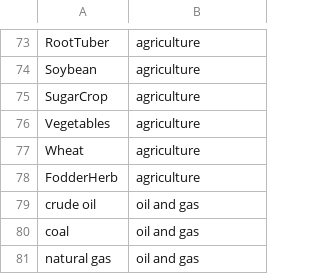
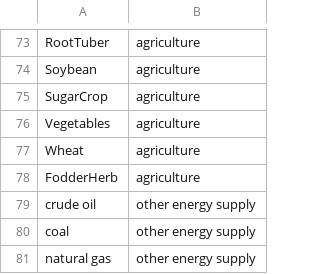
Before and after one commit to sspeizer/gcam-steel-decarb-paper, a CSV file: output-processing-scripts/mappings_final/all_ghg_CO2_nobio_sector_mapping.csv, drawn as a sheet; only a part is shown, gaps mark what is left out.

Commit message:
Updating figures and sector mapping

```diff
--- a/output-processing-scripts/mappings_final/all_ghg_CO2_nobio_sector_mapping.csv
+++ b/output-processing-scripts/mappings_final/all_ghg_CO2_nobio_sector_mapping.csv
@@ -78,4 +78,4 @@ Wheat,agriculture
 FodderHerb,agriculture
-crude oil,oil and gas
-coal,oil and gas
-natural gas,oil and gas
+crude oil,other energy supply
+coal,other energy supply
+natural gas,other energy supply
```
Also changed, not shown: 2 other files.
